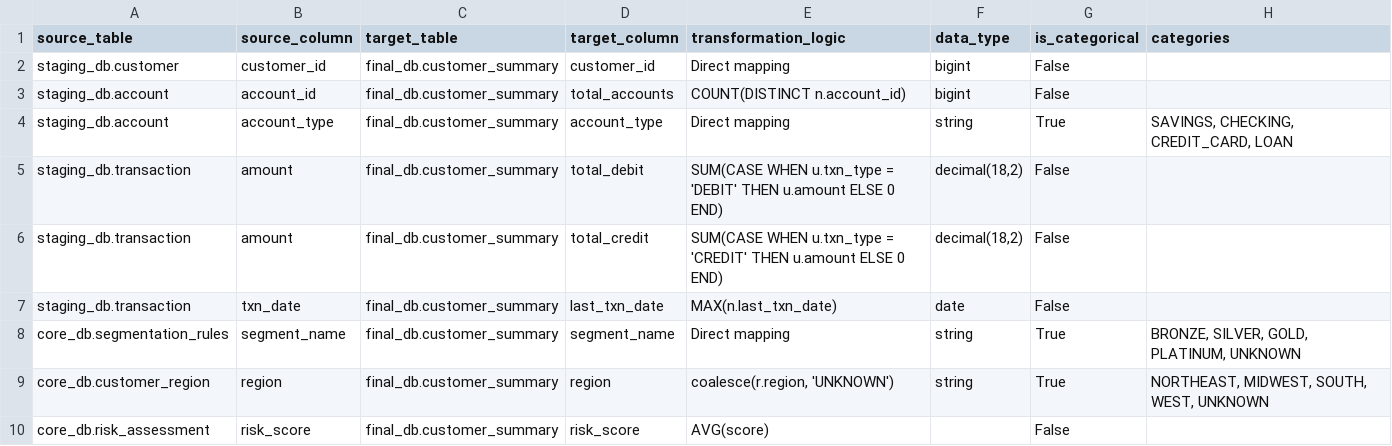
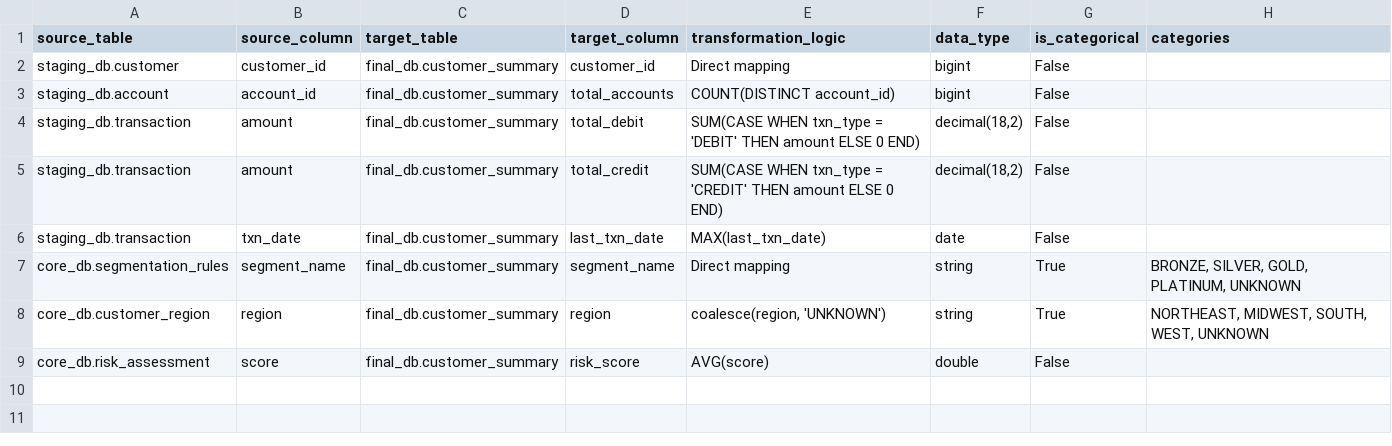
Before and after one commit to shubhaa98/hadoop_iceberg, a CSV file: etl_mapping.csv, drawn as a sheet.

```diff
--- a/etl_mapping.csv
+++ b/etl_mapping.csv
@@ -2,9 +2,8 @@ source_table,source_column,target_table,target_column,transformation_logic,data_
 staging_db.customer,customer_id,final_db.customer_summary,customer_id,Direct mapping,bigint,False,
-staging_db.account,account_id,final_db.customer_summary,total_accounts,COUNT(DISTINCT n.account_id),bigint,False,
-staging_db.account,account_type,final_db.customer_summary,account_type,Direct mapping,string,True,"SAVINGS, CHECKING, CREDIT_CARD, LOAN"
-staging_db.transaction,amount,final_db.customer_summary,total_debit,SUM(CASE WHEN u.txn_type = 'DEBIT' THEN u.amount ELSE 0 END),"decimal(18,2)",False,
-staging_db.transaction,amount,final_db.customer_summary,total_credit,SUM(CASE WHEN u.txn_type = 'CREDIT' THEN u.amount ELSE 0 END),"decimal(18,2)",False,
-staging_db.transaction,txn_date,final_db.customer_summary,last_txn_date,MAX(n.last_txn_date),date,False,
+staging_db.account,account_id,final_db.customer_summary,total_accounts,COUNT(DISTINCT account_id),bigint,False,
+staging_db.transaction,amount,final_db.customer_summary,total_debit,SUM(CASE WHEN txn_type = 'DEBIT' THEN amount ELSE 0 END),"decimal(18,2)",False,
+staging_db.transaction,amount,final_db.customer_summary,total_credit,SUM(CASE WHEN txn_type = 'CREDIT' THEN amount ELSE 0 END),"decimal(18,2)",False,
+staging_db.transaction,txn_date,final_db.customer_summary,last_txn_date,MAX(last_txn_date),date,False,
 core_db.segmentation_rules,segment_name,final_db.customer_summary,segment_name,Direct mapping,string,True,"BRONZE, SILVER, GOLD, PLATINUM, UNKNOWN"
-core_db.customer_region,region,final_db.customer_summary,region,"coalesce(r.region, 'UNKNOWN')",string,True,"NORTHEAST, MIDWEST, SOUTH, WEST, UNKNOWN"
-core_db.risk_assessment,risk_score,final_db.customer_summary,risk_score,AVG(score),,False,
+core_db.customer_region,region,final_db.customer_summary,region,"coalesce(region, 'UNKNOWN')",string,True,"NORTHEAST, MIDWEST, SOUTH, WEST, UNKNOWN"
+core_db.risk_assessment,score,final_db.customer_summary,risk_score,AVG(score),double,False,
```
Also changed, not shown: 6 other files.
